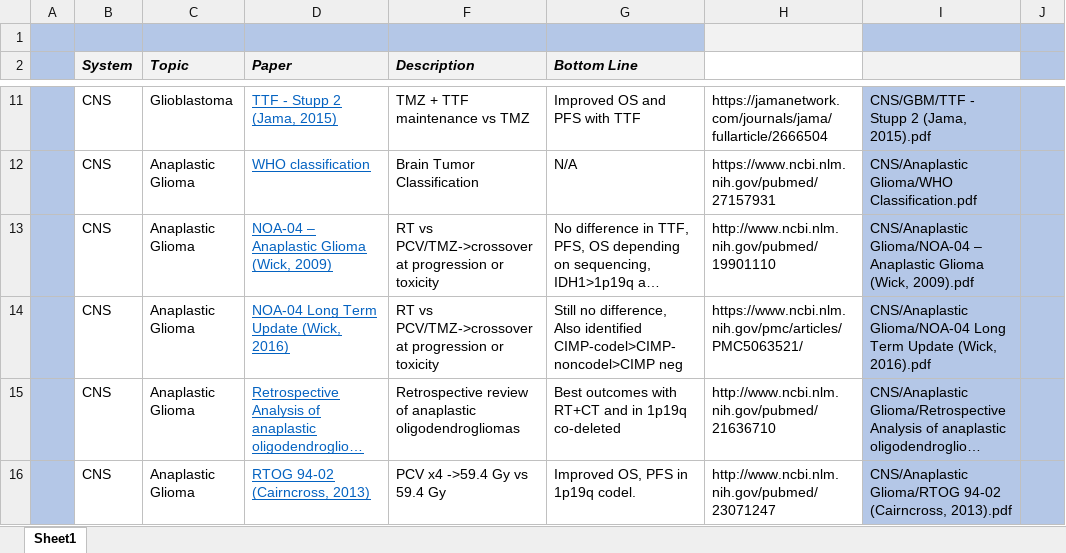
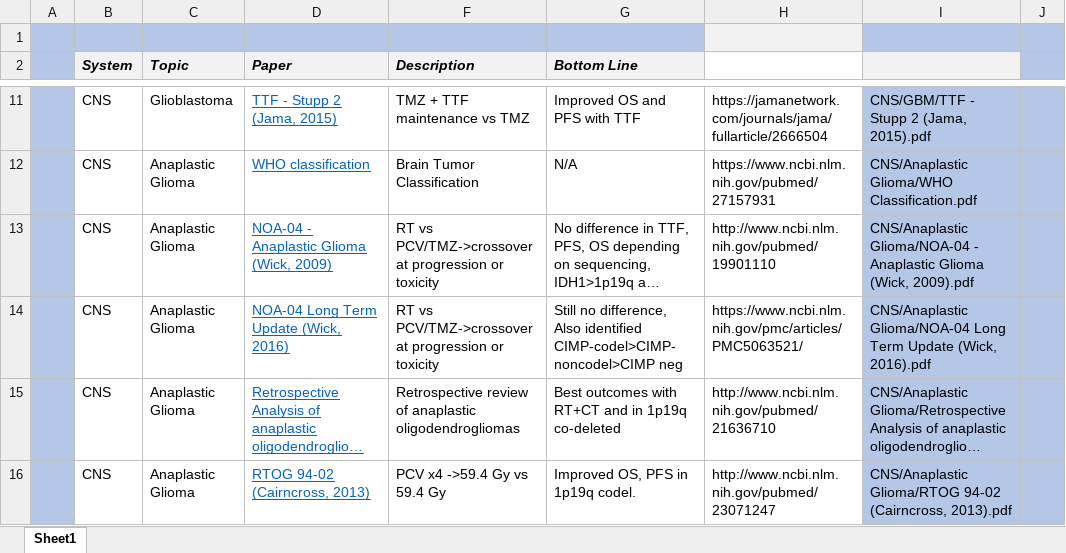
Before and after one commit to cladbury/COHRadOncResidentResources, an Excel workbook: Database/Literature Database.xlsm, sheet Sheet1, drawn as a sheet; only a part is shown, gaps mark what is left out; long unchanged cells end in …; values as stored, in another font and other column widths than the file's, no borders; the diff covers the shown part only; the diff names each change by its address in the sheet, - before the commit and + after, or states it on an @@ line.

```diff
--- a/Database/Literature Database.xlsm (sheet Sheet1)
+++ b/Database/Literature Database.xlsm (sheet Sheet1)
-D13 (Paper): NOA-04 – Anaplastic Glioma (Wick, 2009)
+D13 (Paper): NOA-04 - Anaplastic Glioma (Wick, 2009)
-I13: CNS/Anaplastic Glioma/NOA-04 – Anaplastic Glioma…
+I13: CNS/Anaplastic Glioma/NOA-04 - Anaplastic Glioma…
```
Also changed, not shown: 47 edited cells elsewhere in this sheet, 4 other files.
